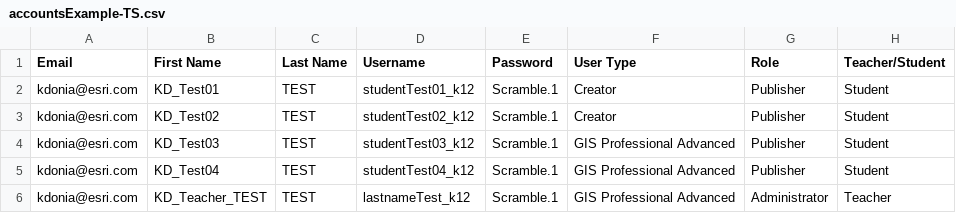
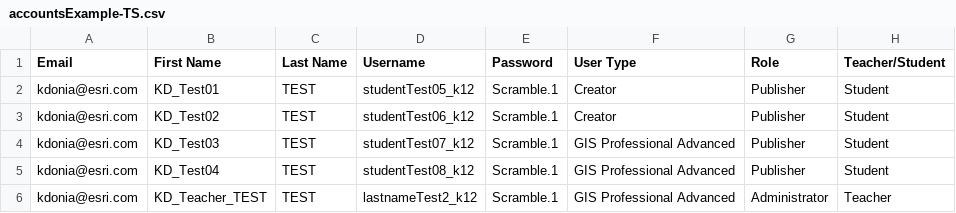
Before and after one commit to kyliedonia/esri-k12, a CSV file: assorted/accountsExample-TS.csv, drawn as a sheet.

Commit message:
Update accountsExample-TS.csv

```diff
--- a/assorted/accountsExample-TS.csv
+++ b/assorted/accountsExample-TS.csv
@@ -1,6 +1,6 @@
 Email,First Name,Last Name,Username,Password,User Type,Role,Teacher/Student
-kdonia@esri.com,KD_Test01,TEST,studentTest01_k12,Scramble.1,Creator,Publisher,Student
-kdonia@esri.com,KD_Test02,TEST,studentTest02_k12,Scramble.1,Creator,Publisher,Student
-kdonia@esri.com,KD_Test03,TEST,studentTest03_k12,Scramble.1,GIS Professional Advanced,Publisher,Student
-kdonia@esri.com,KD_Test04,TEST,studentTest04_k12,Scramble.1,GIS Professional Advanced,Publisher,Student
-kdonia@esri.com,KD_Teacher_TEST,TEST,lastnameTest_k12,Scramble.1,GIS Professional Advanced,Administrator,Teacher
+kdonia@esri.com,KD_Test01,TEST,studentTest05_k12,Scramble.1,Creator,Publisher,Student
+kdonia@esri.com,KD_Test02,TEST,studentTest06_k12,Scramble.1,Creator,Publisher,Student
+kdonia@esri.com,KD_Test03,TEST,studentTest07_k12,Scramble.1,GIS Professional Advanced,Publisher,Student
+kdonia@esri.com,KD_Test04,TEST,studentTest08_k12,Scramble.1,GIS Professional Advanced,Publisher,Student
+kdonia@esri.com,KD_Teacher_TEST,TEST,lastnameTest2_k12,Scramble.1,GIS Professional Advanced,Administrator,Teacher
```
